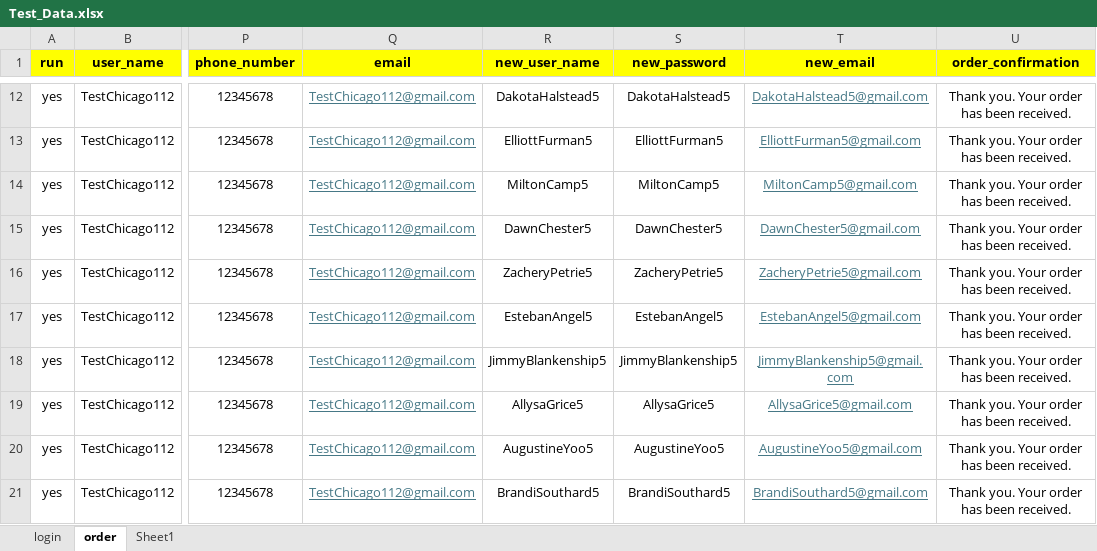
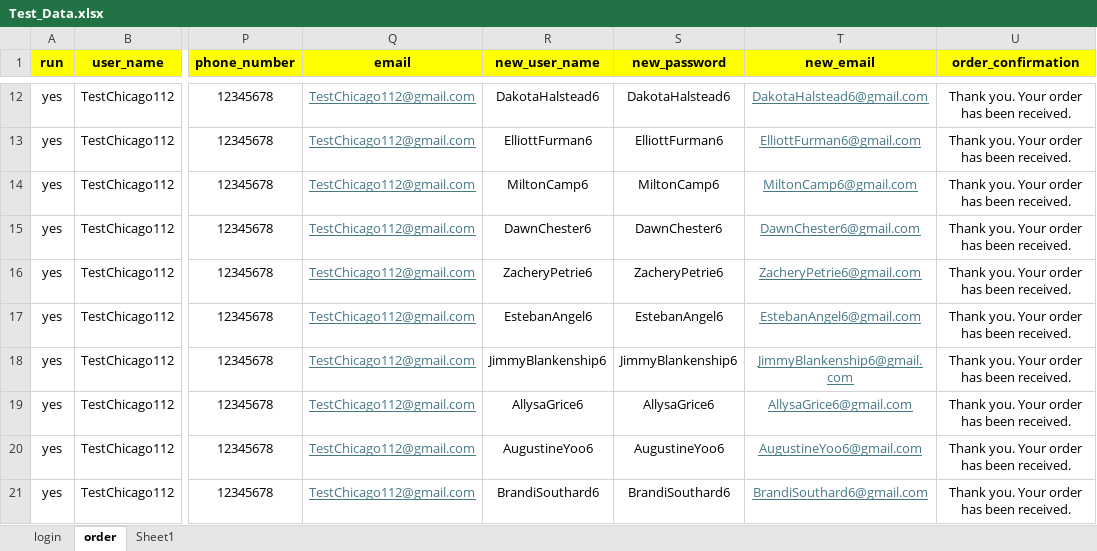
Before and after one commit to DmitriyV7/POM6, an Excel workbook: src/main/resources/test_data/Test_Data.xlsx, sheet order, drawn as a sheet; only a part is shown, gaps mark what is left out; values as stored, in another font and other column widths than the file's, no borders; the diff covers the shown part only; the diff names each change by its address in the sheet, - before the commit and + after, or states it on an @@ line.

Commit message:
updated data and place order

```diff
--- a/src/main/resources/test_data/Test_Data.xlsx (sheet order)
+++ b/src/main/resources/test_data/Test_Data.xlsx (sheet order)
-R12 (new_user_name): DakotaHalstead5
+R12 (new_user_name): DakotaHalstead6
-S12 (new_password): DakotaHalstead5
+S12 (new_password): DakotaHalstead6
-T12 (new_email): DakotaHalstead5@gmail.com
+T12 (new_email): DakotaHalstead6@gmail.com
-R13 (new_user_name): ElliottFurman5
+R13 (new_user_name): ElliottFurman6
-S13 (new_password): ElliottFurman5
+S13 (new_password): ElliottFurman6
-T13 (new_email): ElliottFurman5@gmail.com
+T13 (new_email): ElliottFurman6@gmail.com
-R14 (new_user_name): MiltonCamp5
+R14 (new_user_name): MiltonCamp6
-S14 (new_password): MiltonCamp5
+S14 (new_password): MiltonCamp6
-T14 (new_email): MiltonCamp5@gmail.com
+T14 (new_email): MiltonCamp6@gmail.com
-R15 (new_user_name): DawnChester5
+R15 (new_user_name): DawnChester6
-S15 (new_password): DawnChester5
+S15 (new_password): DawnChester6
-T15 (new_email): DawnChester5@gmail.com
+T15 (new_email): DawnChester6@gmail.com
-R16 (new_user_name): ZacheryPetrie5
+R16 (new_user_name): ZacheryPetrie6
-S16 (new_password): ZacheryPetrie5
+S16 (new_password): ZacheryPetrie6
-T16 (new_email): ZacheryPetrie5@gmail.com
+T16 (new_email): ZacheryPetrie6@gmail.com
-R17 (new_user_name): EstebanAngel5
+R17 (new_user_name): EstebanAngel6
-S17 (new_password): EstebanAngel5
+S17 (new_password): EstebanAngel6
-T17 (new_email): EstebanAngel5@gmail.com
+T17 (new_email): EstebanAngel6@gmail.com
-R18 (new_user_name): JimmyBlankenship5
+R18 (new_user_name): JimmyBlankenship6
-S18 (new_password): JimmyBlankenship5
+S18 (new_password): JimmyBlankenship6
-T18 (new_email): JimmyBlankenship5@gmail.com
+T18 (new_email): JimmyBlankenship6@gmail.com
-R19 (new_user_name): AllysaGrice5
+R19 (new_user_name): AllysaGrice6
-S19 (new_password): AllysaGrice5
+S19 (new_password): AllysaGrice6
-T19 (new_email): AllysaGrice5@gmail.com
+T19 (new_email): AllysaGrice6@gmail.com
-R20 (new_user_name): AugustineYoo5
+R20 (new_user_name): AugustineYoo6
-S20 (new_password): AugustineYoo5
+S20 (new_password): AugustineYoo6
-T20 (new_email): AugustineYoo5@gmail.com
+T20 (new_email): AugustineYoo6@gmail.com
-R21 (new_user_name): BrandiSouthard5
+R21 (new_user_name): BrandiSouthard6
-S21 (new_password): BrandiSouthard5
+S21 (new_password): BrandiSouthard6
-T21 (new_email): BrandiSouthard5@gmail.com
+T21 (new_email): BrandiSouthard6@gmail.com
```
Also changed, not shown: 30 edited cells elsewhere in this sheet, sheet Sheet1, 2 other files.
